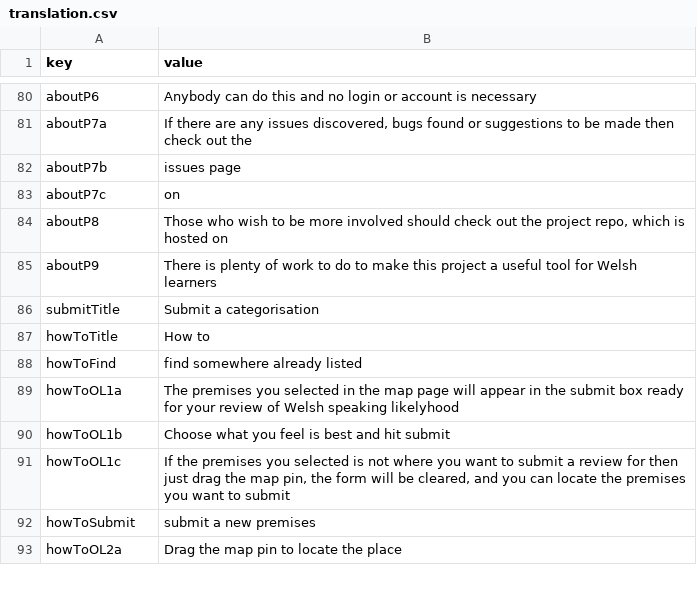
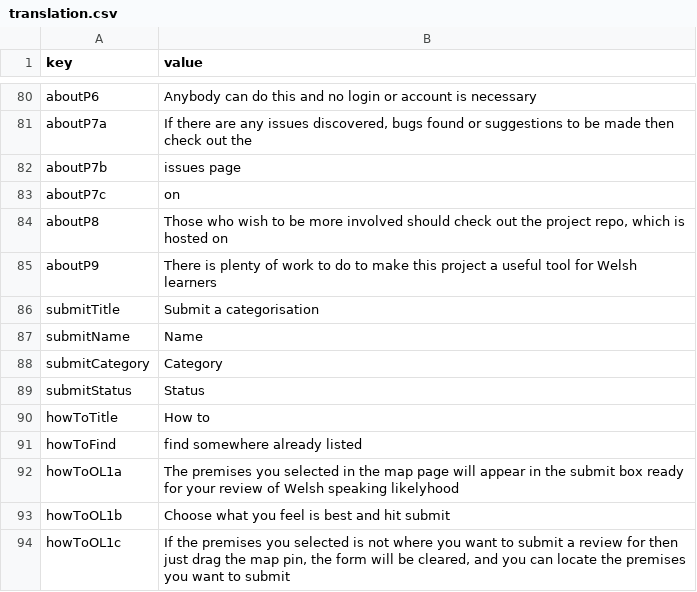
Before and after one commit to rase-rocks/byw, a CSV file: text/languages/english/translation.csv, drawn as a sheet; only a part is shown, gaps mark what is left out; the shorter side is filled out with more unchanged rows.

```diff
--- a/text/languages/english/translation.csv
+++ b/text/languages/english/translation.csv
@@ -86,2 +86,5 @@ aboutP9, There is plenty of work to do to make this project a useful tool for We
 submitTitle, Submit a categorisation
+submitName, Name
+submitCategory, Category
+submitStatus, Status
 howToTitle, How to
```
Also changed, not shown: text/languages/cymraeg/translation.csv, text/translation-template.csv, 11 other files.
